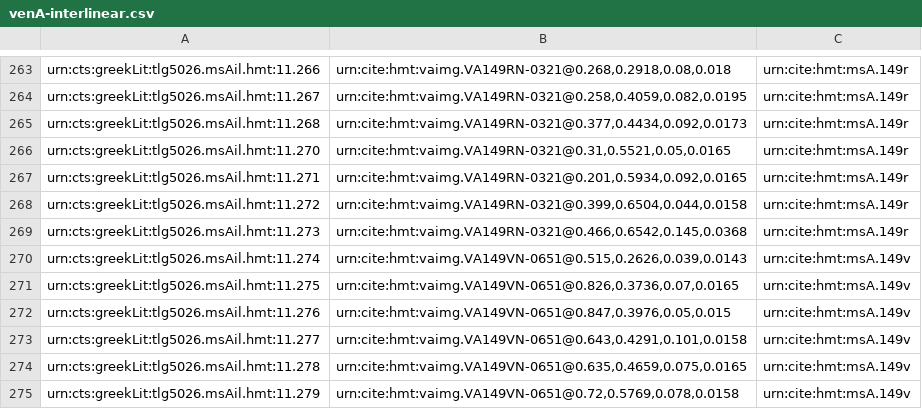
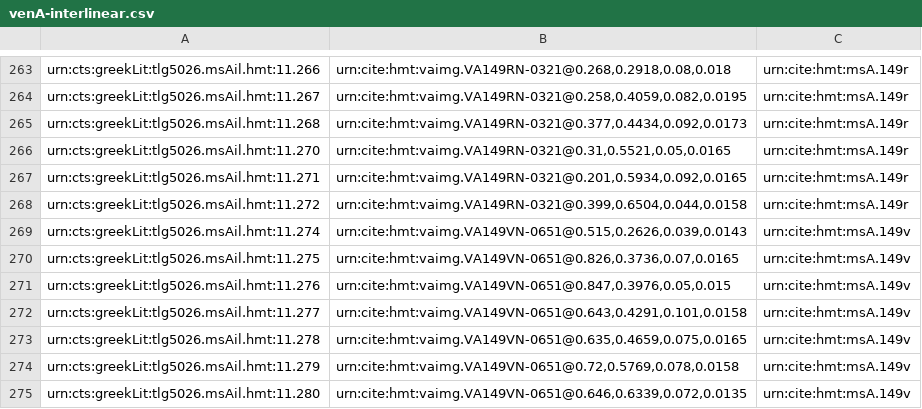
Before and after one commit to HCMID/closed-hmt-iliad11, a CSV file: Collections/data/venA-interlinear.csv, drawn as a sheet; only a part is shown, gaps mark what is left out; the shorter side is filled out with more unchanged rows.

Commit message:
Update venA-interlinear.csv

```diff
--- a/Collections/data/venA-interlinear.csv
+++ b/Collections/data/venA-interlinear.csv
@@ -268,3 +268,2 @@ urn:cts:greekLit:tlg5026.msAil.hmt:11.271,"urn:cite:hmt:vaimg.VA149RN-0321@0.201
 urn:cts:greekLit:tlg5026.msAil.hmt:11.272,"urn:cite:hmt:vaimg.VA149RN-0321@0.399,0.6504,0.044,0.0158",urn:cite:hmt:msA.149r
-urn:cts:greekLit:tlg5026.msAil.hmt:11.273,"urn:cite:hmt:vaimg.VA149RN-0321@0.466,0.6542,0.145,0.0368",urn:cite:hmt:msA.149r
 urn:cts:greekLit:tlg5026.msAil.hmt:11.274,"urn:cite:hmt:vaimg.VA149VN-0651@0.515,0.2626,0.039,0.0143",urn:cite:hmt:msA.149v
```
